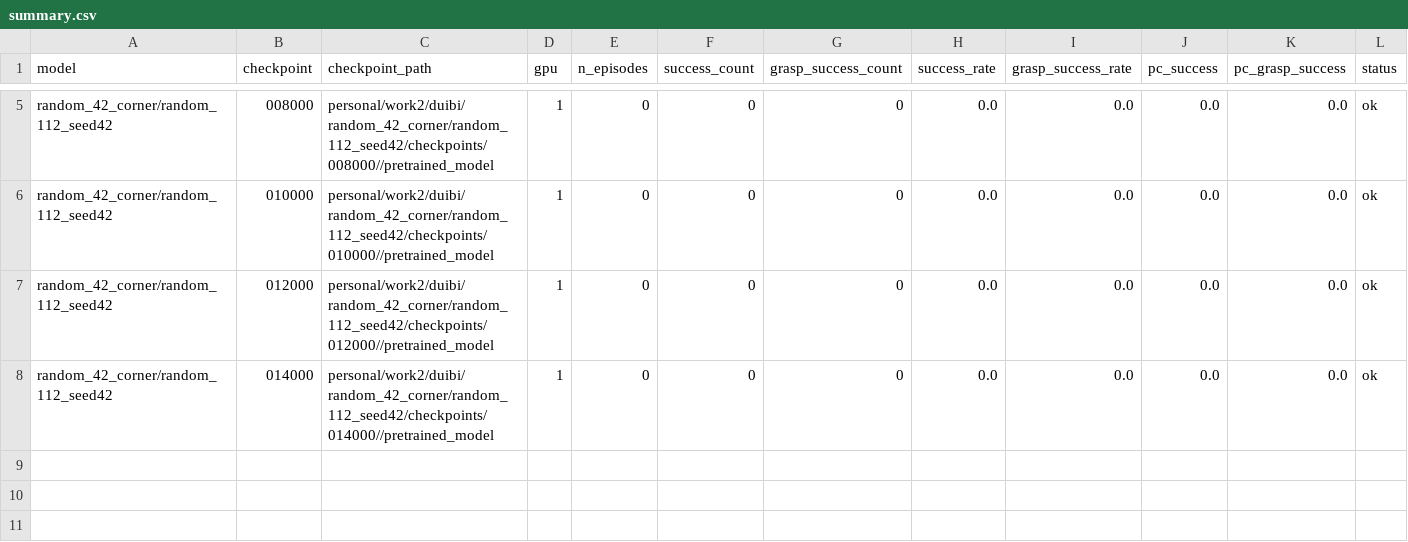
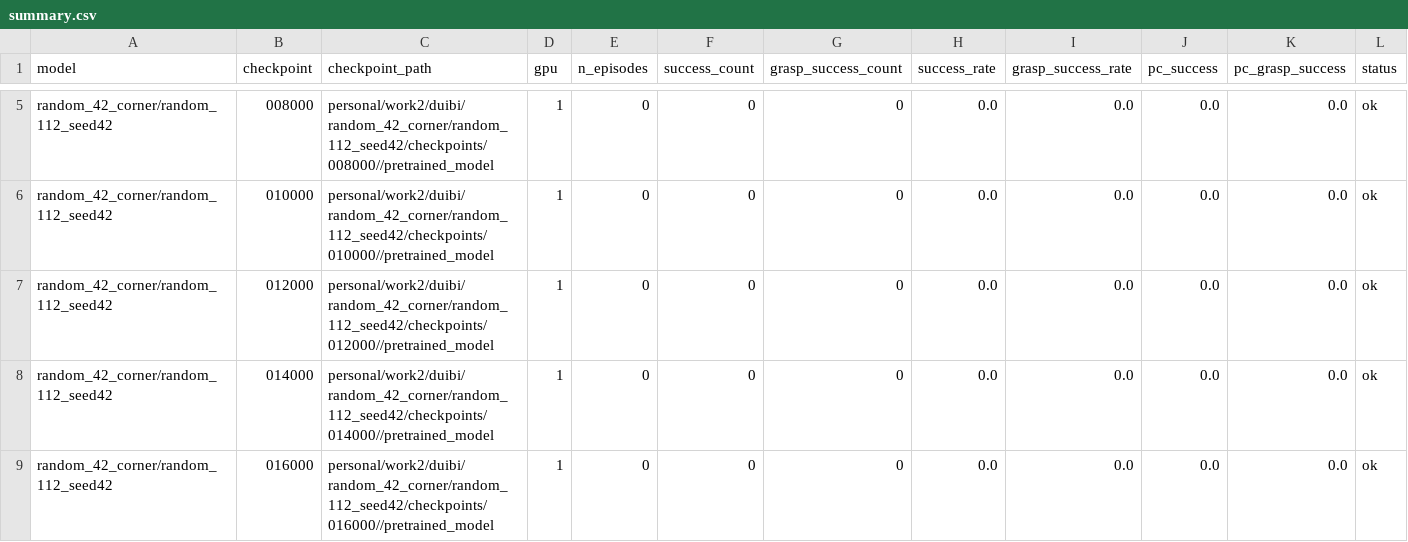
Before and after one commit to milong26/lerobot_june, a CSV file: personal/work2/eval_model/checkpoint_each_model/results_gpu1_partB/summary.csv, drawn as a sheet; only a part is shown, gaps mark what is left out; rows hold the shown columns only; the diff names each change by its address in the sheet, - before the commit and + after, or states it on an @@ line.

```diff
--- a/personal/work2/eval_model/checkpoint_each_model/results_gpu1_partB/summary.csv
+++ b/personal/work2/eval_model/checkpoint_each_model/results_gpu1_partB/summary.csv
+row 9: random_42_corner/random_112_seed42 | 016000 | personal/work2/duibi/random_42_corner/random_112_seed42/checkpoints/016000//pretrained_model | 1 | 0 | 0 | 0 | 0.0 | 0.0 | 0.0 | 0.0 | ok
```
Also changed, not shown: personal/work2/eval_model/checkpoint_each_model/results_gpu1_partA/summary.csv, 12 other files.
